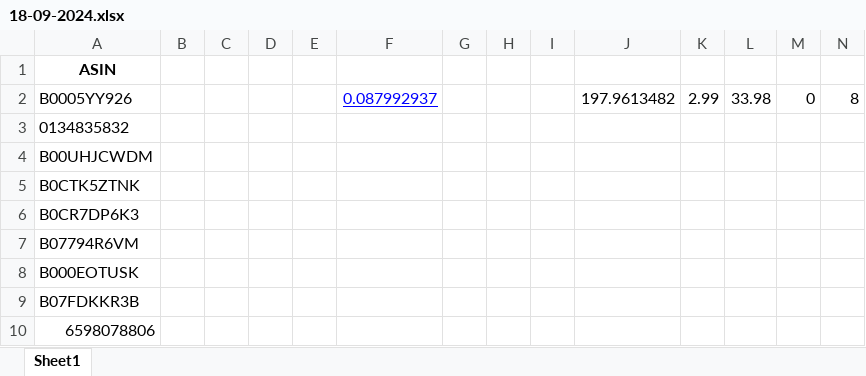
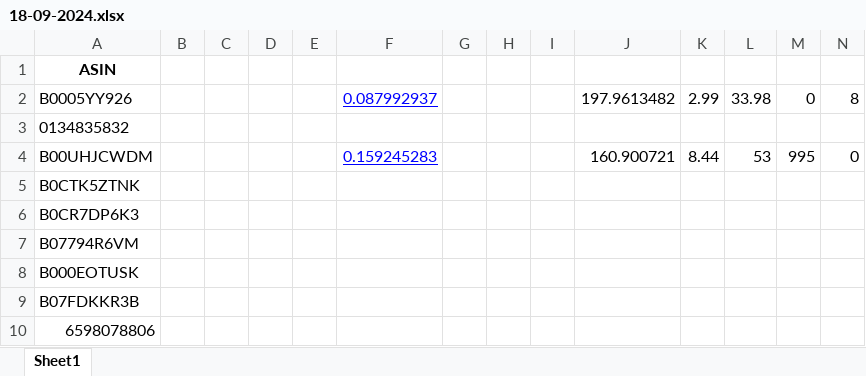
Before and after one commit to CSAtelier/listing-optimization-tool, an Excel workbook: persistance/data/18-09-2024.xlsx, sheet Sheet1, drawn as a sheet; only a part is shown; values as stored, in another font and other column widths than the file's, no borders; the diff names each change by its address in the sheet, - before the commit and + after, or states it on an @@ line.

Commit message:
excel code updated

```diff
--- a/persistance/data/18-09-2024.xlsx (sheet Sheet1)
+++ b/persistance/data/18-09-2024.xlsx (sheet Sheet1)
-F4: (empty)
+F4: 0.159245283
-J4: (empty)
+J4: 160.900721
-K4: (empty)
+K4: 8.44
-L4: (empty)
+L4: 53
-M4: (empty)
+M4: 995
-N4: (empty)
+N4: 0
```
Also changed, not shown: 1 other file.
